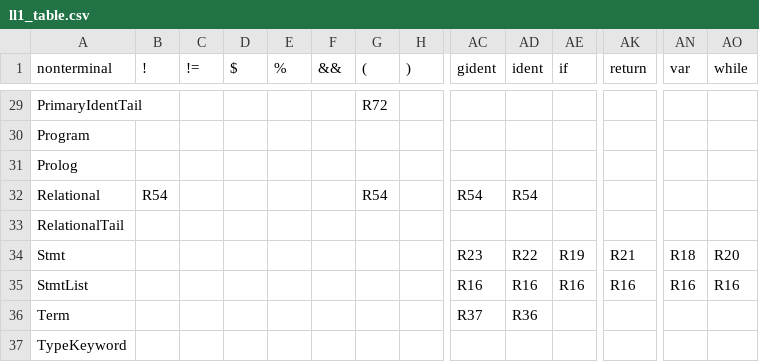
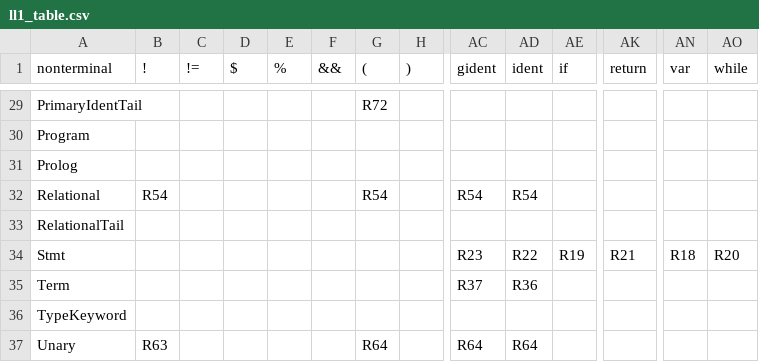
Before and after one commit to Kravchenkostepan2005/untitled3, a CSV file: ll1_table.csv, drawn as a sheet; only a part is shown, gaps mark what is left out; the shorter side is filled out with more unchanged rows; rows hold the shown columns only; the diff names each change by its address in the sheet, - before the commit and + after, or states it on an @@ line.

Commit message:
Update ll1_table.csv

```diff
--- a/ll1_table.csv
+++ b/ll1_table.csv
-row 35: StmtList |  |  |  |  |  |  |  | R16 | R16 | R16 | R16 | R16 | R16
```
